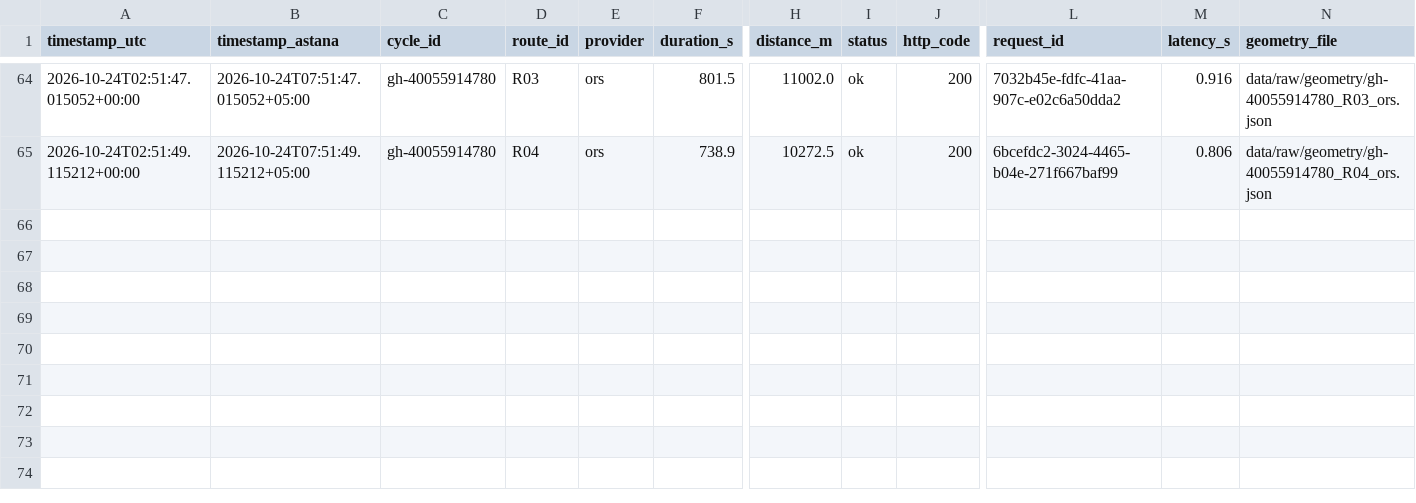
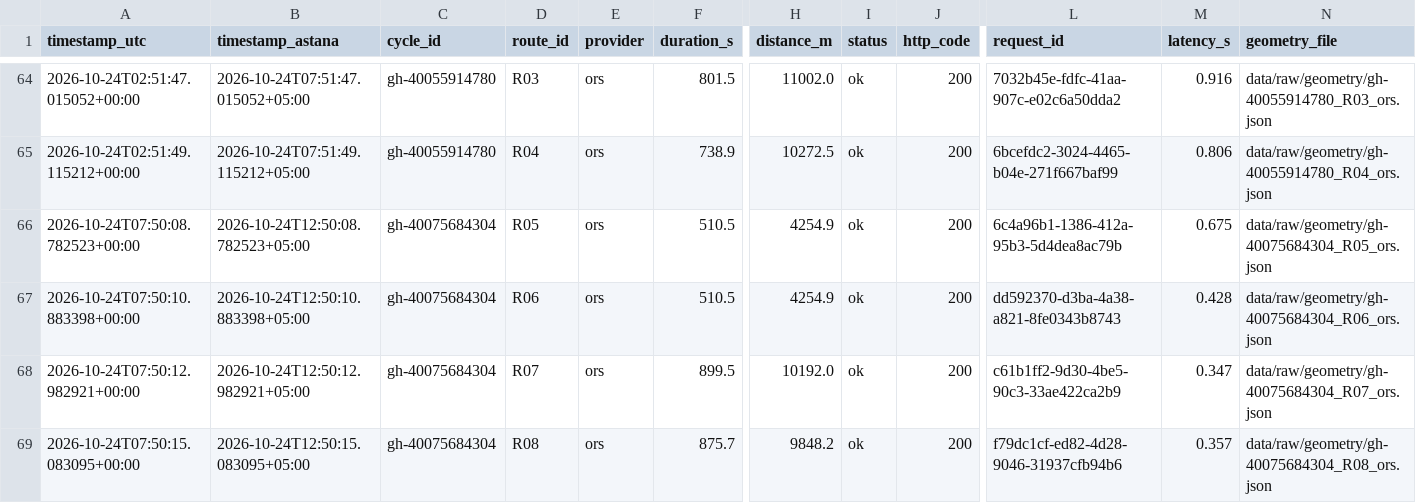
Before and after one commit to SuperFlyTK/rmt-a3-travel-time-astana, a CSV file: data/raw/2026-10-24.csv, drawn as a sheet; only a part is shown, gaps mark what is left out; rows hold the shown columns only; the diff names each change by its address in the sheet, - before the commit and + after, or states it on an @@ line.

```diff
--- a/data/raw/2026-10-24.csv
+++ b/data/raw/2026-10-24.csv
+row 66: 2026-10-24T07:50:08.782523+00:00 | 2026-10-24T12:50:08.782523+05:00 | gh-40075684304 | R05 | ors | 510.5 | 4254.9 | ok | 200 | 6c4a96b1-1386-412a-95b3-5d4dea8ac79b | 0.675 | data/raw/geometry/gh-40075684304_R05_ors.json
+row 67: 2026-10-24T07:50:10.883398+00:00 | 2026-10-24T12:50:10.883398+05:00 | gh-40075684304 | R06 | ors | 510.5 | 4254.9 | ok | 200 | dd592370-d3ba-4a38-a821-8fe0343b8743 | 0.428 | data/raw/geometry/gh-40075684304_R06_ors.json
+row 68: 2026-10-24T07:50:12.982921+00:00 | 2026-10-24T12:50:12.982921+05:00 | gh-40075684304 | R07 | ors | 899.5 | 10192.0 | ok | 200 | c61b1ff2-9d30-4be5-90c3-33ae422ca2b9 | 0.347 | data/raw/geometry/gh-40075684304_R07_ors.json
+row 69: 2026-10-24T07:50:15.083095+00:00 | 2026-10-24T12:50:15.083095+05:00 | gh-40075684304 | R08 | ors | 875.7 | 9848.2 | ok | 200 | f79dc1cf-ed82-4d28-9046-31937cfb94b6 | 0.357 | data/raw/geometry/gh-40075684304_R08_ors.json
```
Also changed, not shown: 10 other files.
